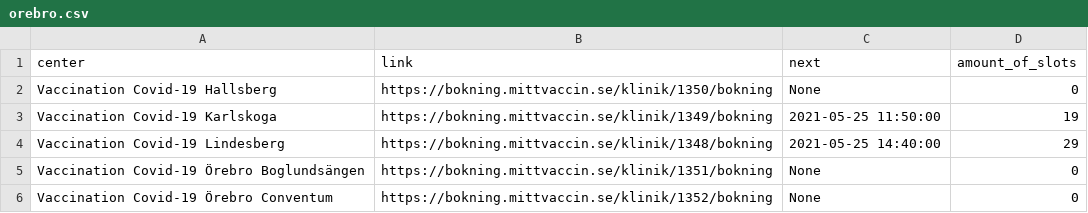
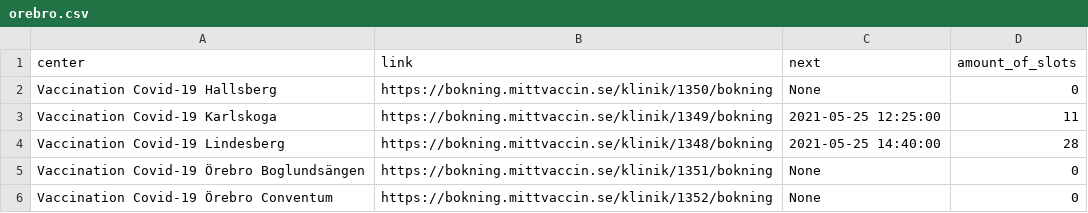
Before and after one commit to civictechsweden/JagVillHaVaccin, a CSV file: orebro.csv, drawn as a sheet.

Commit message:
Updating the data for Region orebro

```diff
--- a/orebro.csv
+++ b/orebro.csv
@@ -2,4 +2,4 @@ center,link,next,amount_of_slots
 Vaccination Covid-19 Hallsberg,https://bokning.mittvaccin.se/klinik/1350/bokning,None,0
-Vaccination Covid-19 Karlskoga,https://bokning.mittvaccin.se/klinik/1349/bokning,2021-05-25 11:50:00,19
-Vaccination Covid-19 Lindesberg,https://bokning.mittvaccin.se/klinik/1348/bokning,2021-05-25 14:40:00,29
+Vaccination Covid-19 Karlskoga,https://bokning.mittvaccin.se/klinik/1349/bokning,2021-05-25 12:25:00,11
+Vaccination Covid-19 Lindesberg,https://bokning.mittvaccin.se/klinik/1348/bokning,2021-05-25 14:40:00,28
 Vaccination Covid-19 Örebro Boglundsängen,https://bokning.mittvaccin.se/klinik/1351/bokning,None,0
```
